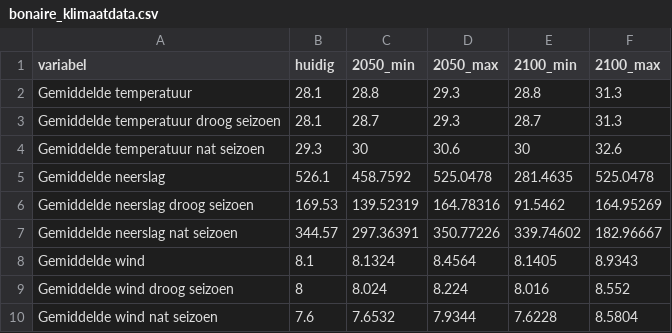
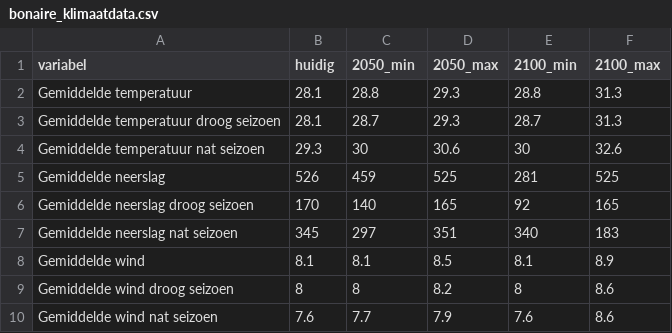
Before and after one commit to sophievanderhorst/data, a CSV file: bonaire_klimaatdata.csv, drawn as a sheet.

Commit message:
Update bonaire_klimaatdata.csv

```diff
--- a/bonaire_klimaatdata.csv
+++ b/bonaire_klimaatdata.csv
@@ -4,7 +4,7 @@ Gemiddelde temperatuur droog seizoen,28.1,28.7,29.3,28.7,31.3
 Gemiddelde temperatuur nat seizoen,29.3,30,30.6,30,32.6
-Gemiddelde neerslag,526.1,458.7592,525.0478,281.4635,525.0478
-Gemiddelde neerslag droog seizoen,169.53,139.52319,164.78316,91.5462,164.95269
-Gemiddelde neerslag nat seizoen,344.57,297.36391,350.77226,339.74602,182.96667
-Gemiddelde wind,8.1,8.1324,8.4564,8.1405,8.9343
-Gemiddelde wind droog seizoen,8,8.024,8.224,8.016,8.552
-Gemiddelde wind nat seizoen,7.6,7.6532,7.9344,7.6228,8.5804
+Gemiddelde neerslag,526,459,525,281,525
+Gemiddelde neerslag droog seizoen,170,140,165,92,165
+Gemiddelde neerslag nat seizoen,345,297,351,340,183
+Gemiddelde wind,8.1,8.1,8.5,8.1,8.9
+Gemiddelde wind droog seizoen,8,8,8.2,8,8.6
+Gemiddelde wind nat seizoen,7.6,7.7,7.9,7.6,8.6
```
